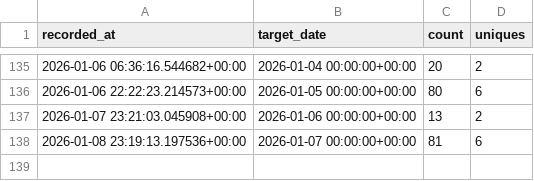
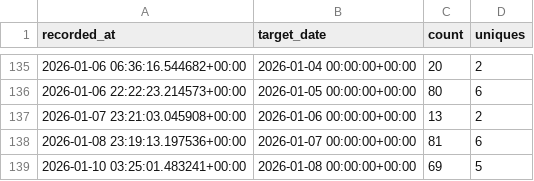
Before and after one commit to erikandmitrievich/mfds_analytics, a CSV file: traffic/views_v02.csv, drawn as a sheet; only a part is shown, gaps mark what is left out.

```diff
--- a/traffic/views_v02.csv
+++ b/traffic/views_v02.csv
@@ -138 +138,2 @@ recorded_at,target_date,count,uniques
 2026-01-08 23:19:13.197536+00:00,2026-01-07 00:00:00+00:00,81,6
+2026-01-10 03:25:01.483241+00:00,2026-01-08 00:00:00+00:00,69,5
```
